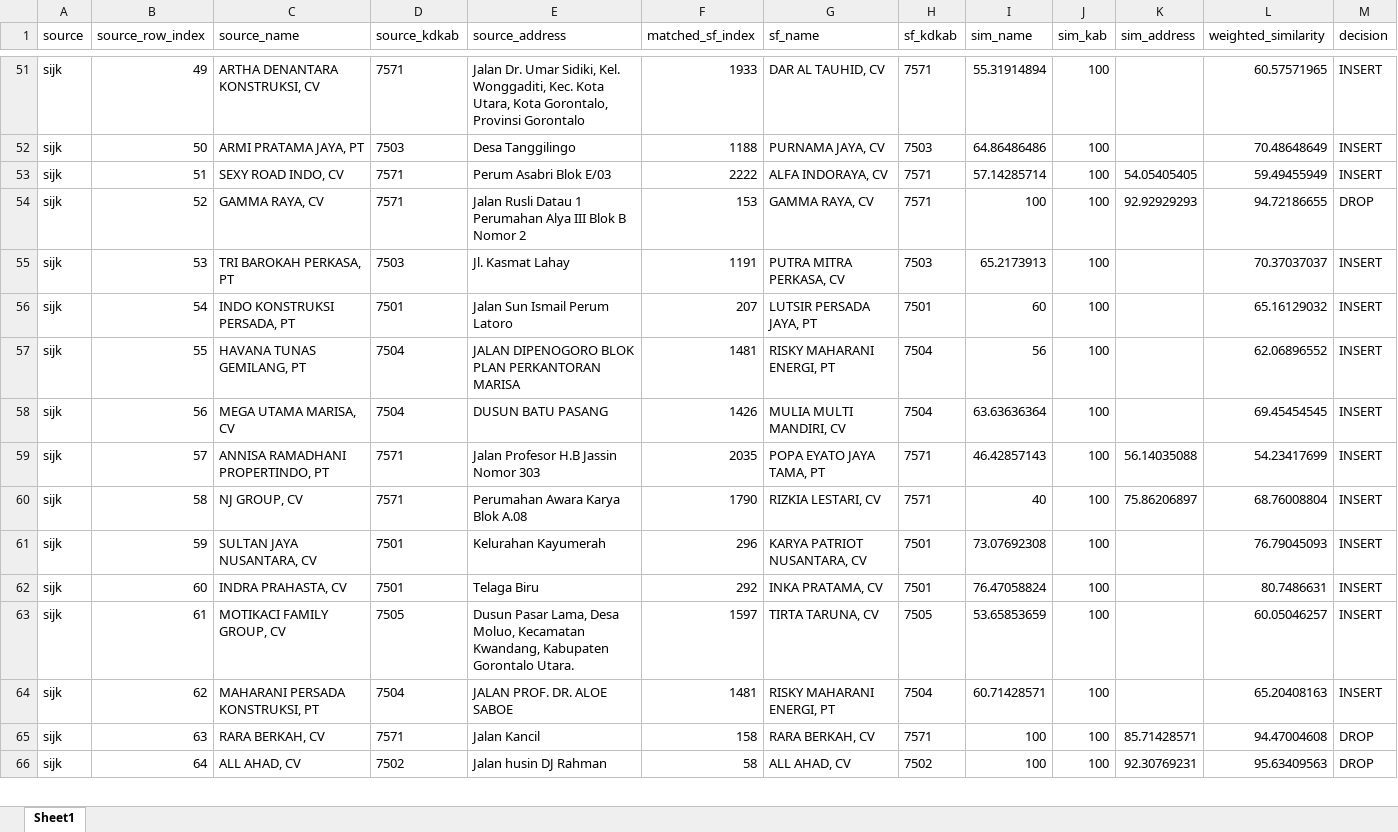
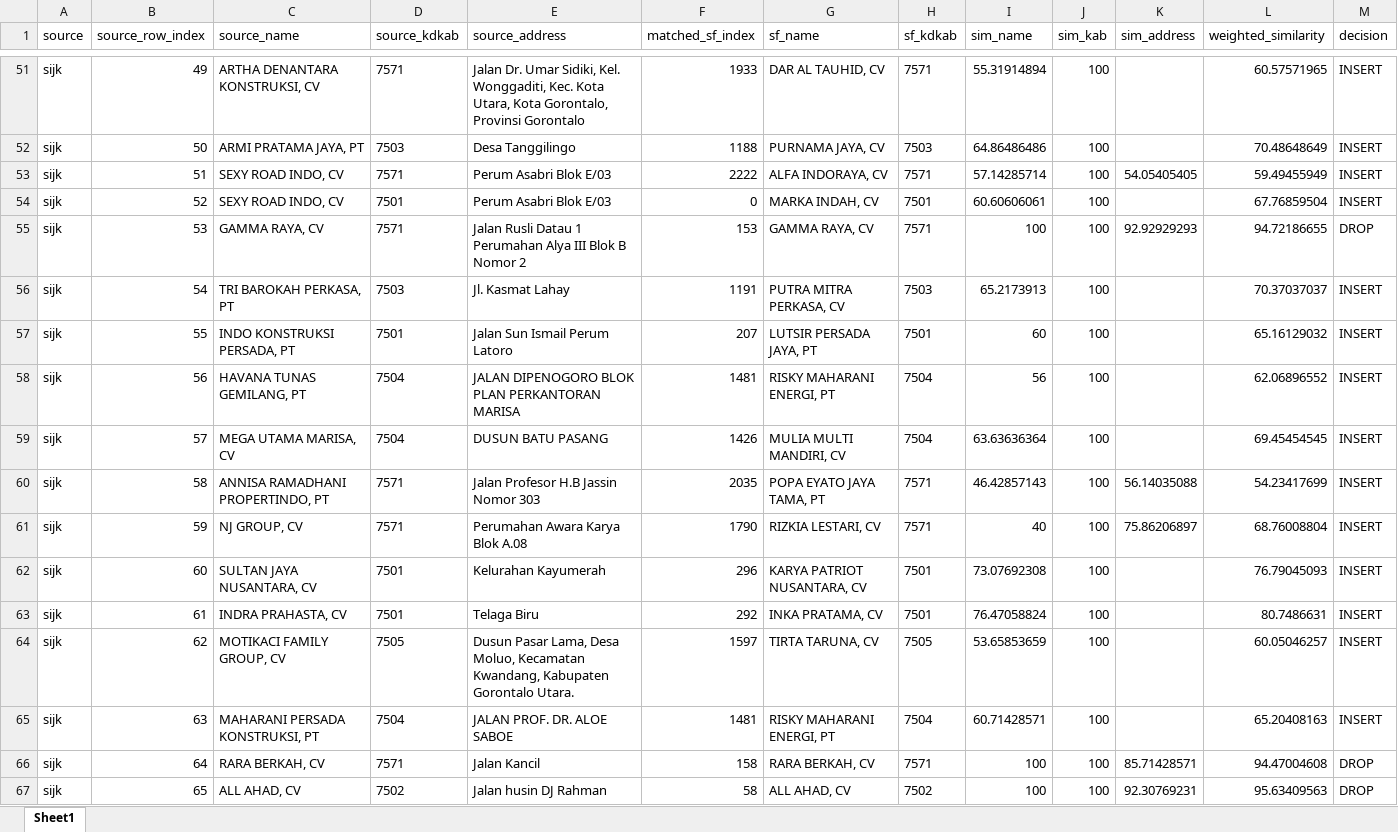
Before and after one commit to adrasalfie/realprojek, an Excel workbook: monitoring_weighted_similarity.xlsx, sheet Sheet1, drawn as a sheet; only a part is shown, gaps mark what is left out; values as stored, in another font and other column widths than the file's, no borders; addresses are those after the commit; the diff covers the shown part only; the diff names each change by its address in the sheet, - before the commit and + after, or states it on an @@ line.

```diff
--- a/monitoring_weighted_similarity.xlsx (sheet Sheet1)
+++ b/monitoring_weighted_similarity.xlsx (sheet Sheet1)
+row 54: sijk | 52 | SEXY ROAD INDO, CV | 7501 | Perum Asabri Blok E/03 | 0 | MARKA INDAH, CV | 7501 | 60.60606061 | 100 |  | 67.76859504 | INSERT
-B55 (source_row_index): 52
+B55 (source_row_index): 53
-B56 (source_row_index): 53
+B56 (source_row_index): 54
-B57 (source_row_index): 54
+B57 (source_row_index): 55
-B58 (source_row_index): 55
+B58 (source_row_index): 56
-B59 (source_row_index): 56
+B59 (source_row_index): 57
-B60 (source_row_index): 57
+B60 (source_row_index): 58
-B61 (source_row_index): 58
+B61 (source_row_index): 59
-B62 (source_row_index): 59
+B62 (source_row_index): 60
-B63 (source_row_index): 60
+B63 (source_row_index): 61
-B64 (source_row_index): 61
+B64 (source_row_index): 62
-B65 (source_row_index): 62
+B65 (source_row_index): 63
-B66 (source_row_index): 63
+B66 (source_row_index): 64
-B67 (source_row_index): 64
+B67 (source_row_index): 65
```
Also changed, not shown: 1 added row, 1 removed row and 36 edited cells elsewhere in this sheet, 10 other files.
